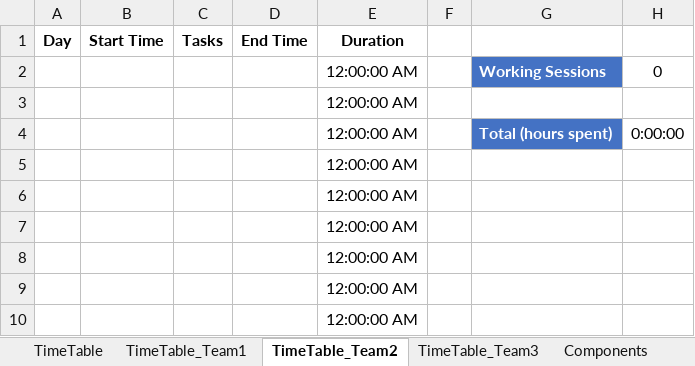
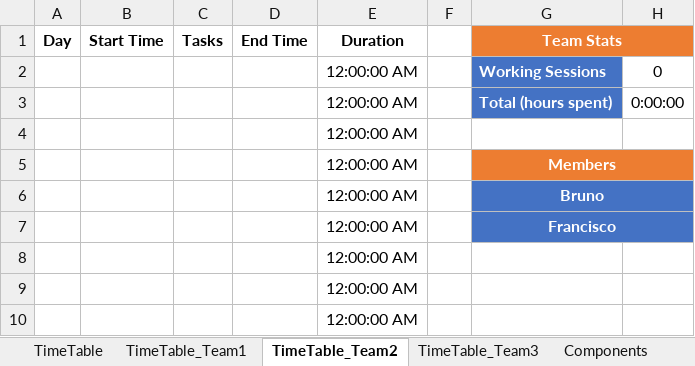
Before and after one commit to LPI-2020/DWR-19, an Excel workbook: 02Others/LogBook.xlsx, sheet TimeTable_Team2, drawn as a sheet; only a part is shown; values as stored, in another font and other column widths than the file's, no borders; conditional formats and table styles not drawn; removed rows and columns are numbered as before the commit, all else as after; the diff names each change by its address in the sheet, - before the commit and + after, or states it on an @@ line.

```diff
--- a/02Others/LogBook.xlsx (sheet TimeTable_Team2)
+++ b/02Others/LogBook.xlsx (sheet TimeTable_Team2)
-G1: (empty)
+G1: Team Stats
-G1:H1 fill: none
+G1:H1 fill: #ED7D31
+G1:H1 merged
-row 3:  |  |  |  | 12:00:00 AM
-G5 (Team Stats): (empty)
+G5 (Team Stats): Members
-G5:H5 fill: none
+G5:H5 fill: #ED7D31
+G5:H5 merged
-G6 (Team Stats): (empty)
+G6 (Team Stats): Bruno
-G6:H6 fill: none
+G6:H6 fill: #4472C4
+G6:H6 merged
+row 7:  |  |  |  | 12:00:00 AM |  | Francisco
```
Also changed, not shown: sheet TimeTable, sheet TimeTable_Team1, sheet TimeTable_Team3, formulas that keep their value.
